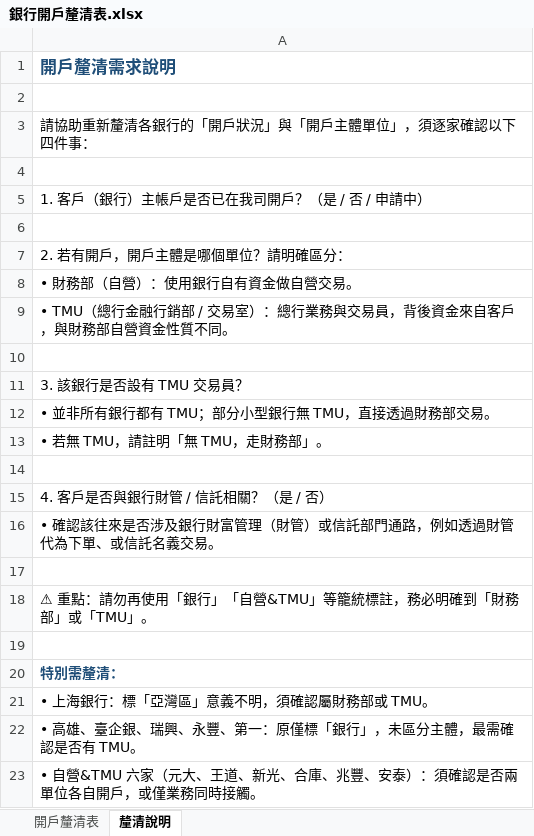
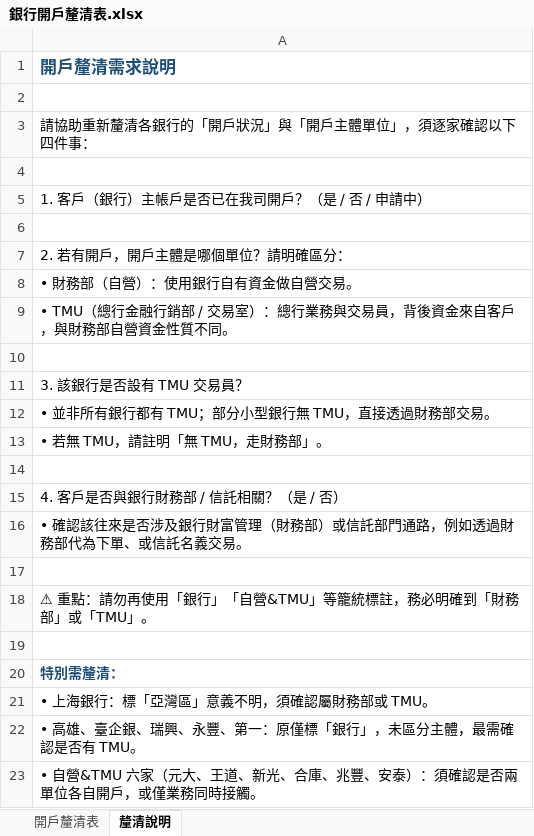
Before and after one commit to RyanTsai0617/Hi, an Excel workbook: output/銀行開戶釐清表.xlsx, sheet 釐清說明, drawn as a sheet; values as stored, in another font and other column widths than the file's, no borders; the diff names each change by its address in the sheet, - before the commit and + after, or states it on an @@ line.

```diff
--- a/output/銀行開戶釐清表.xlsx (sheet 釐清說明)
+++ b/output/銀行開戶釐清表.xlsx (sheet 釐清說明)
-A15: 4. 客戶是否與銀行財管 / 信託相關？（是 / 否）
+A15: 4. 客戶是否與銀行財務部 / 信託相關？（是 / 否）
-A16: …管理（財管）或信託部門通路，例如透過財管代為下單…
+A16: …管理（財務部）或信託部門通路，例如透過財務部代為下單…
```
Also changed, not shown: sheet 開戶釐清表.
